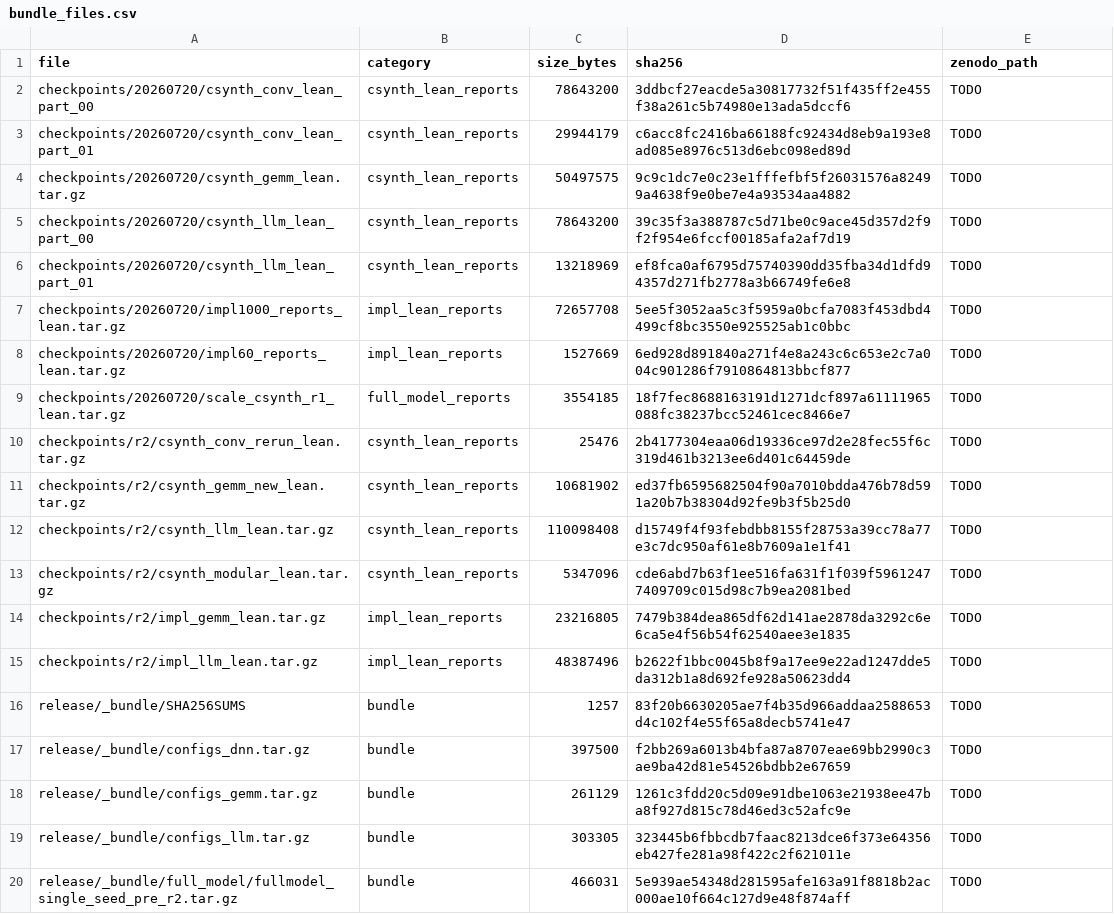
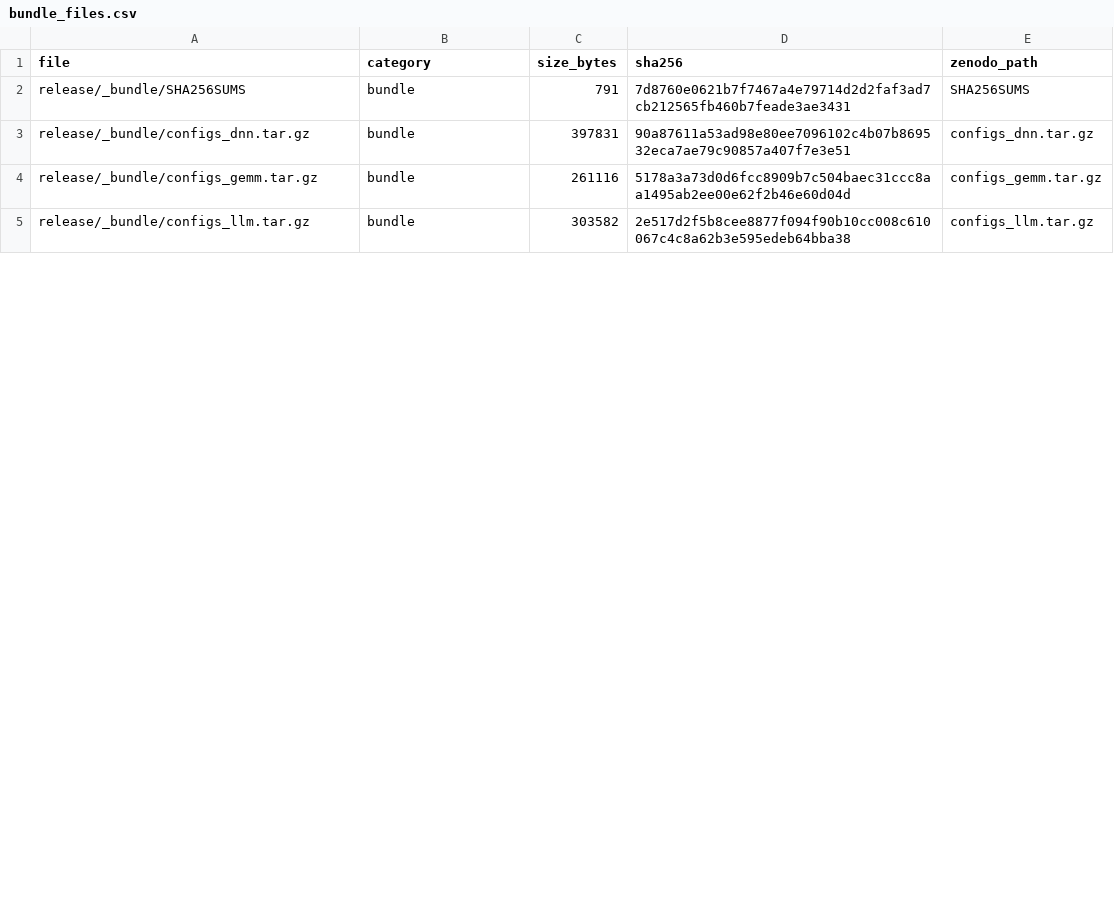
Before and after one commit to AndyWanna/ForgeBench, a CSV file: release/bundle_files.csv, drawn as a sheet; only a part is shown; the diff covers the shown part only.

```diff
--- a/release/bundle_files.csv
+++ b/release/bundle_files.csv
@@ -1,20 +1,5 @@
 file,category,size_bytes,sha256,zenodo_path
-checkpoints/20260720/csynth_conv_lean_part_00,csynth_lean_reports,78643200,3ddbcf27eacde5a30817732f51f435ff2e455f38a261c5b74980e13ada5dccf6,TODO
-checkpoints/20260720/csynth_conv_lean_part_01,csynth_lean_reports,29944179,c6acc8fc2416ba66188fc92434d8eb9a193e8ad085e8976c513d6ebc098ed89d,TODO
-checkpoints/20260720/csynth_gemm_lean.tar.gz,csynth_lean_reports,50497575,9c9c1dc7e0c23e1fffefbf5f26031576a82499a4638f9e0be7e4a93534aa4882,TODO
-checkpoints/20260720/csynth_llm_lean_part_00,csynth_lean_reports,78643200,39c35f3a388787c5d71be0c9ace45d357d2f9f2f954e6fccf00185afa2af7d19,TODO
-checkpoints/20260720/csynth_llm_lean_part_01,csynth_lean_reports,13218969,ef8fca0af6795d75740390dd35fba34d1dfd94357d271fb2778a3b66749fe6e8,TODO
-checkpoints/20260720/impl1000_reports_lean.tar.gz,impl_lean_reports,72657708,5ee5f3052aa5c3f5959a0bcfa7083f453dbd4499cf8bc3550e925525ab1c0bbc,TODO
-checkpoints/20260720/impl60_reports_lean.tar.gz,impl_lean_reports,1527669,6ed928d891840a271f4e8a243c6c653e2c7a004c901286f7910864813bbcf877,TODO
-checkpoints/20260720/scale_csynth_r1_lean.tar.gz,full_model_reports,3554185,18f7fec8688163191d1271dcf897a61111965088fc38237bcc52461cec8466e7,TODO
-checkpoints/r2/csynth_conv_rerun_lean.tar.gz,csynth_lean_reports,25476,2b4177304eaa06d19336ce97d2e28fec55f6c319d461b3213ee6d401c64459de,TODO
-checkpoints/r2/csynth_gemm_new_lean.tar.gz,csynth_lean_reports,10681902,ed37fb6595682504f90a7010bdda476b78d591a20b7b38304d92fe9b3f5b25d0,TODO
-checkpoints/r2/csynth_llm_lean.tar.gz,csynth_lean_reports,110098408,d15749f4f93febdbb8155f28753a39cc78a77e3c7dc950af61e8b7609a1e1f41,TODO
-checkpoints/r2/csynth_modular_lean.tar.gz,csynth_lean_reports,5347096,cde6abd7b63f1ee516fa631f1f039f59612477409709c015d98c7b9ea2081bed,TODO
-checkpoints/r2/impl_gemm_lean.tar.gz,impl_lean_reports,23216805,7479b384dea865df62d141ae2878da3292c6e6ca5e4f56b54f62540aee3e1835,TODO
-checkpoints/r2/impl_llm_lean.tar.gz,impl_lean_reports,48387496,b2622f1bbc0045b8f9a17ee9e22ad1247dde5da312b1a8d692fe928a50623dd4,TODO
-release/_bundle/SHA256SUMS,bundle,1257,83f20b6630205ae7f4b35d966addaa2588653d4c102f4e55f65a8decb5741e47,TODO
-release/_bundle/configs_dnn.tar.gz,bundle,397500,f2bb269a6013b4bfa87a8707eae69bb2990c3ae9ba42d81e54526bdbb2e67659,TODO
-release/_bundle/configs_gemm.tar.gz,bundle,261129,1261c3fdd20c5d09e91dbe1063e21938ee47ba8f927d815c78d46ed3c52afc9e,TODO
-release/_bundle/configs_llm.tar.gz,bundle,303305,323445b6fbbcdb7faac8213dce6f373e64356eb427fe281a98f422c2f621011e,TODO
-release/_bundle/full_model/fullmodel_single_seed_pre_r2.tar.gz,bundle,466031,5e939ae54348d281595afe163a91f8818b2ac000ae10f664c127d9e48f874aff,TODO
+release/_bundle/SHA256SUMS,bundle,791,7d8760e0621b7f7467a4e79714d2d2faf3ad7cb212565fb460b7feade3ae3431,SHA256SUMS
+release/_bundle/configs_dnn.tar.gz,bundle,397831,90a87611a53ad98e80ee7096102c4b07b869532eca7ae79c90857a407f7e3e51,configs_dnn.tar.gz
+release/_bundle/configs_gemm.tar.gz,bundle,261116,5178a3a73d0d6fcc8909b7c504baec31ccc8aa1495ab2ee00e62f2b46e60d04d,configs_gemm.tar.gz
+release/_bundle/configs_llm.tar.gz,bundle,303582,2e517d2f5b8cee8877f094f90b10cc008c610067c4c8a62b3e595edeb64bba38,configs_llm.tar.gz
```
Also changed, not shown: 2 added rows, 5 removed rows and 12 edited cells elsewhere in this file, manifest/designs/fullmodel.csv, 7 other files.
